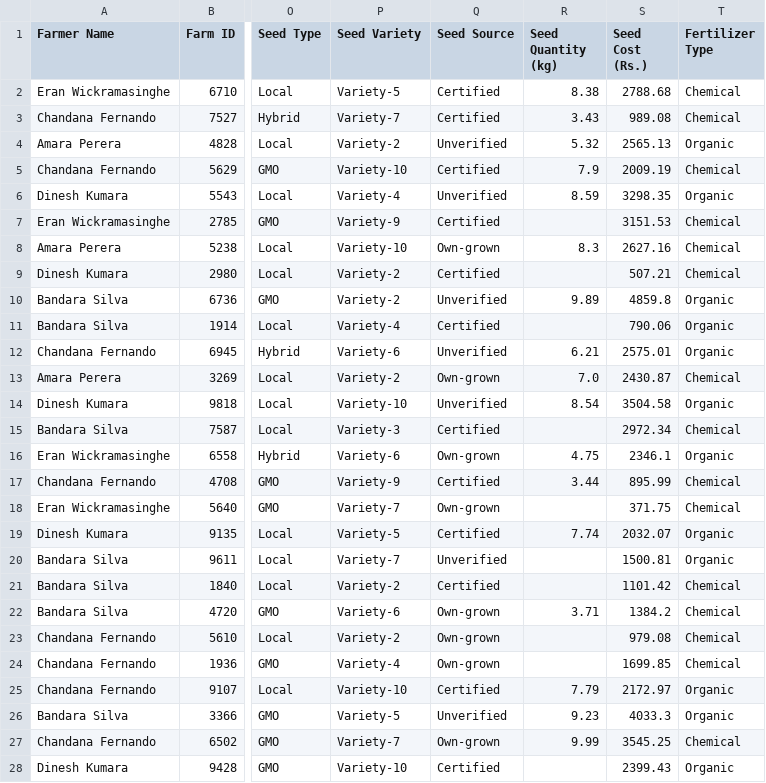
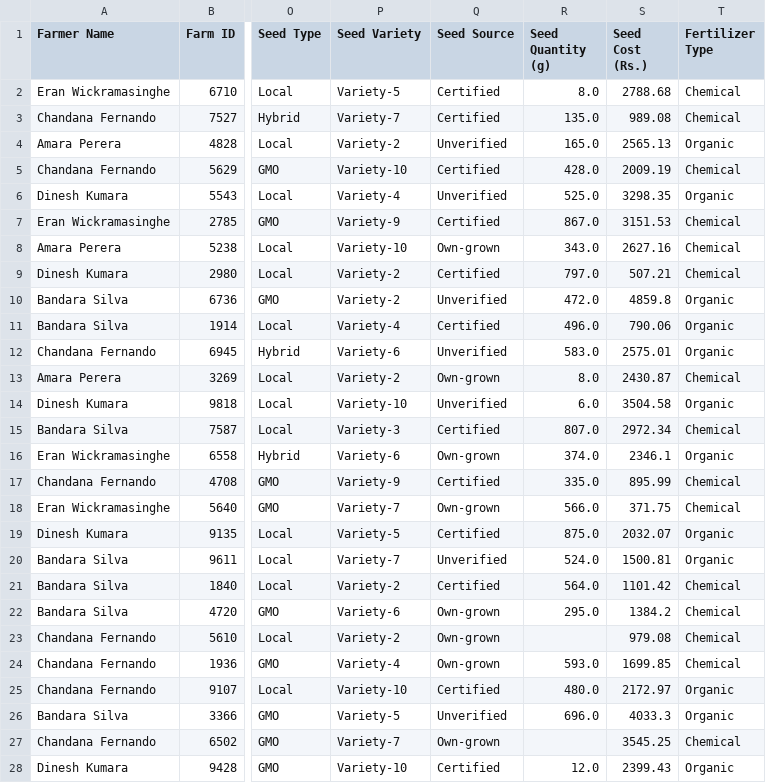
Before and after one commit to uvindu12/AgroEdge-Frontend, a CSV file: cleaned_farmer_data.csv, drawn as a sheet; only a part is shown, gaps mark what is left out; the diff covers the shown part only; the diff names each change by its address in the sheet, - before the commit and + after, or states it on an @@ line.

Commit message:
handling outliers of seed quantity

```diff
--- a/cleaned_farmer_data.csv
+++ b/cleaned_farmer_data.csv
-R1: Seed Quantity (kg)
+R1: Seed Quantity (g)
-R2 (Seed Quantity (g)): 8.38
+R2 (Seed Quantity (g)): 8.0
-R3 (Seed Quantity (g)): 3.43
+R3 (Seed Quantity (g)): 135.0
-R4 (Seed Quantity (g)): 5.32
+R4 (Seed Quantity (g)): 165.0
-R5 (Seed Quantity (g)): 7.9
+R5 (Seed Quantity (g)): 428.0
-R6 (Seed Quantity (g)): 8.59
+R6 (Seed Quantity (g)): 525.0
-R7 (Seed Quantity (g)): (empty)
+R7 (Seed Quantity (g)): 867.0
-R8 (Seed Quantity (g)): 8.3
+R8 (Seed Quantity (g)): 343.0
-R9 (Seed Quantity (g)): (empty)
+R9 (Seed Quantity (g)): 797.0
-R10 (Seed Quantity (g)): 9.89
+R10 (Seed Quantity (g)): 472.0
-R11 (Seed Quantity (g)): (empty)
+R11 (Seed Quantity (g)): 496.0
-R12 (Seed Quantity (g)): 6.21
+R12 (Seed Quantity (g)): 583.0
-R13 (Seed Quantity (g)): 7.0
+R13 (Seed Quantity (g)): 8.0
-R14 (Seed Quantity (g)): 8.54
+R14 (Seed Quantity (g)): 6.0
-R15 (Seed Quantity (g)): (empty)
+R15 (Seed Quantity (g)): 807.0
-R16 (Seed Quantity (g)): 4.75
+R16 (Seed Quantity (g)): 374.0
-R17 (Seed Quantity (g)): 3.44
+R17 (Seed Quantity (g)): 335.0
-R18 (Seed Quantity (g)): (empty)
+R18 (Seed Quantity (g)): 566.0
-R19 (Seed Quantity (g)): 7.74
+R19 (Seed Quantity (g)): 875.0
-R20 (Seed Quantity (g)): (empty)
+R20 (Seed Quantity (g)): 524.0
-R21 (Seed Quantity (g)): (empty)
+R21 (Seed Quantity (g)): 564.0
-R22 (Seed Quantity (g)): 3.71
+R22 (Seed Quantity (g)): 295.0
-R24 (Seed Quantity (g)): (empty)
+R24 (Seed Quantity (g)): 593.0
-R25 (Seed Quantity (g)): 7.79
+R25 (Seed Quantity (g)): 480.0
-R26 (Seed Quantity (g)): 9.23
+R26 (Seed Quantity (g)): 696.0
-R27 (Seed Quantity (g)): 9.99
+R27 (Seed Quantity (g)): (empty)
-R28 (Seed Quantity (g)): (empty)
+R28 (Seed Quantity (g)): 12.0
```
Also changed, not shown: 73 edited cells elsewhere in this file, 2 other files.
